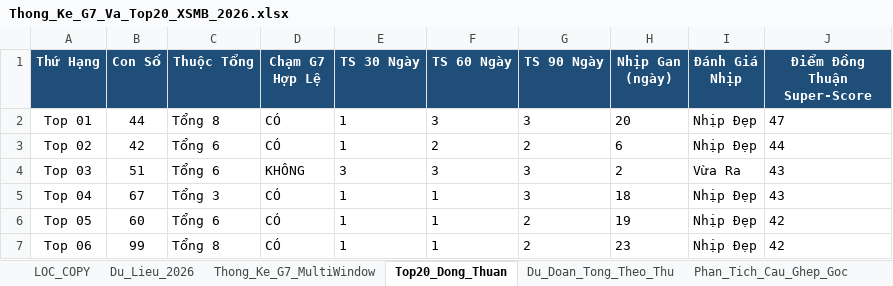
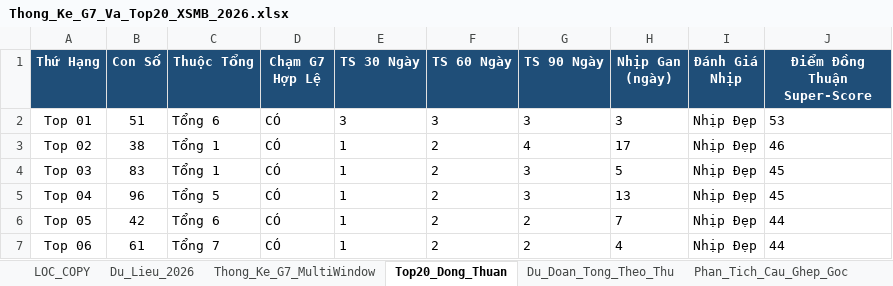
Before and after one commit to happiness2286-dot/67up97, an Excel workbook: Thong_Ke_G7_Va_Top20_XSMB_2026.xlsx, sheet Top20_Dong_Thuan, drawn as a sheet; only a part is shown; values as stored, in another font and other column widths than the file's, no borders; the diff covers the shown part only; the diff names each change by its address in the sheet, - before the commit and + after, or states it on an @@ line.

```diff
--- a/Thong_Ke_G7_Va_Top20_XSMB_2026.xlsx (sheet Top20_Dong_Thuan)
+++ b/Thong_Ke_G7_Va_Top20_XSMB_2026.xlsx (sheet Top20_Dong_Thuan)
-B2 (Con Số): 44
+B2 (Con Số): 51
-C2 (Thuộc Tổng): Tổng 8
+C2 (Thuộc Tổng): Tổng 6
-E2 (TS 30 Ngày): 1
+E2 (TS 30 Ngày): 3
-H2 (Nhịp Gan (ngày)): 20
+H2 (Nhịp Gan (ngày)): 3
-J2 (Điểm Đồng Thuận Super-Score): 47
+J2 (Điểm Đồng Thuận Super-Score): 53
-B3 (Con Số): 42
+B3 (Con Số): 38
-C3:C4 (Thuộc Tổng): Tổng 6
+C3:C4 (Thuộc Tổng): Tổng 1
-G3 (TS 90 Ngày): 2
+G3 (TS 90 Ngày): 4
-H3 (Nhịp Gan (ngày)): 6
+H3 (Nhịp Gan (ngày)): 17
-J3 (Điểm Đồng Thuận Super-Score): 44
+J3 (Điểm Đồng Thuận Super-Score): 46
-B4 (Con Số): 51
+B4 (Con Số): 83
-D4 (Chạm G7 Hợp Lệ): KHÔNG
+D4 (Chạm G7 Hợp Lệ): CÓ
-E4 (TS 30 Ngày): 3
+E4 (TS 30 Ngày): 1
-F4 (TS 60 Ngày): 3
+F4 (TS 60 Ngày): 2
-H4 (Nhịp Gan (ngày)): 2
+H4 (Nhịp Gan (ngày)): 5
-I4 (Đánh Giá Nhịp): Vừa Ra
+I4 (Đánh Giá Nhịp): Nhịp Đẹp
-J4:J5 (Điểm Đồng Thuận Super-Score): 43
+J4:J5 (Điểm Đồng Thuận Super-Score): 45
-B5 (Con Số): 67
+B5 (Con Số): 96
-C5 (Thuộc Tổng): Tổng 3
+C5 (Thuộc Tổng): Tổng 5
-F5:F7 (TS 60 Ngày): 1
+F5:F7 (TS 60 Ngày): 2
-H5 (Nhịp Gan (ngày)): 18
+H5 (Nhịp Gan (ngày)): 13
-B6 (Con Số): 60
+B6 (Con Số): 42
-H6 (Nhịp Gan (ngày)): 19
+H6 (Nhịp Gan (ngày)): 7
-J6:J7 (Điểm Đồng Thuận Super-Score): 42
+J6:J7 (Điểm Đồng Thuận Super-Score): 44
-B7 (Con Số): 99
+B7 (Con Số): 61
-C7 (Thuộc Tổng): Tổng 8
+C7 (Thuộc Tổng): Tổng 7
-H7 (Nhịp Gan (ngày)): 23
+H7 (Nhịp Gan (ngày)): 4
```
Also changed, not shown: 72 edited cells elsewhere in this sheet, sheet Lich_Su_Nuoi_Khung_3Ngay, sheet Dan_Ha_So_Nhip_Vang, sheet Thong_Ke_Nang_Cao_G7, sheet Du_Lieu_2026, sheet Thong_Ke_G7_MultiWindow, sheet Du_Doan_Tong_Theo_Thu, 2 more sheets, 6 other files.
